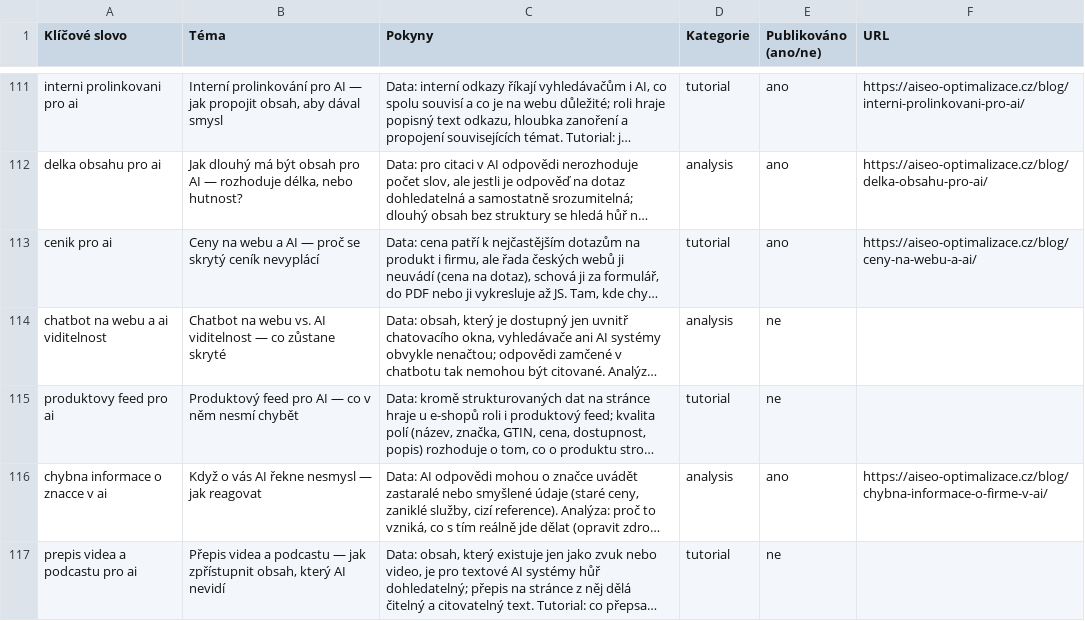
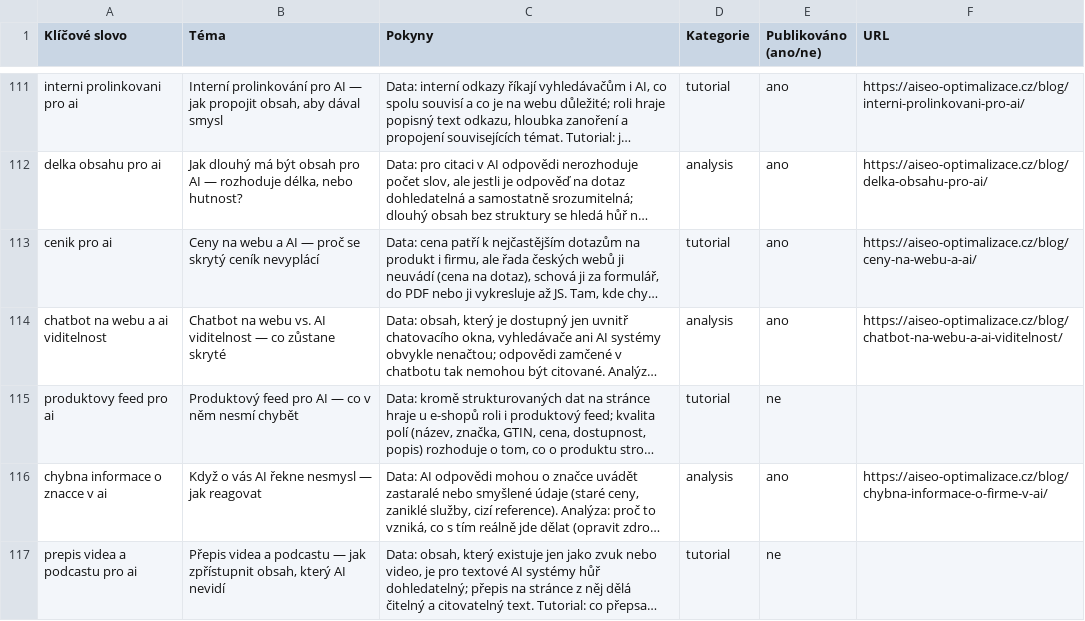
Before and after one commit to ultron-sniperdesign/aiseo-optimalizace, a CSV file: blogger/obsahovy-plan.csv, drawn as a sheet; only a part is shown, gaps mark what is left out; long unchanged cells end in …; the diff names each change by its address in the sheet, - before the commit and + after, or states it on an @@ line.

Commit message:
Blog: uzavreni publikace clanku o chatbotu

```diff
--- a/blogger/obsahovy-plan.csv
+++ b/blogger/obsahovy-plan.csv
-E114 (Publikováno (ano/ne)): ne
+E114 (Publikováno (ano/ne)): ano
-F114 (URL): (empty)
+F114 (URL): https://aiseo-optimalizace.cz/blog/chatbot-na-webu-a-ai-viditelnost/
```
Also changed, not shown: 1 other file.
